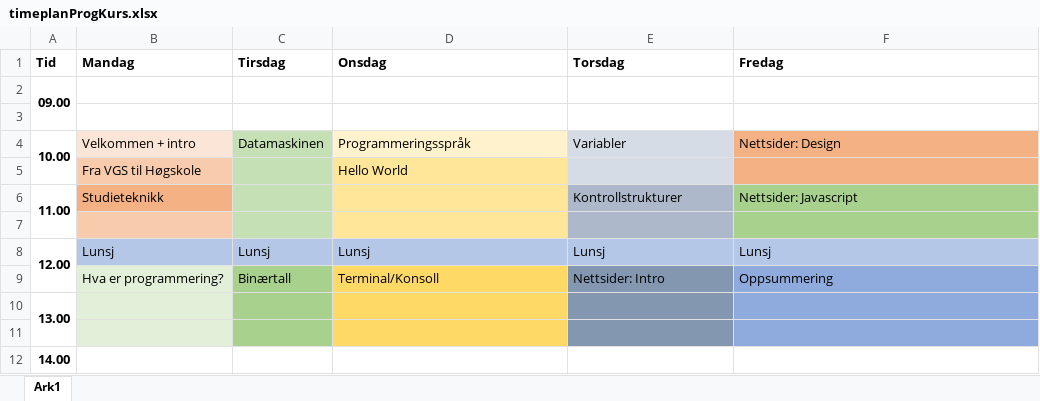
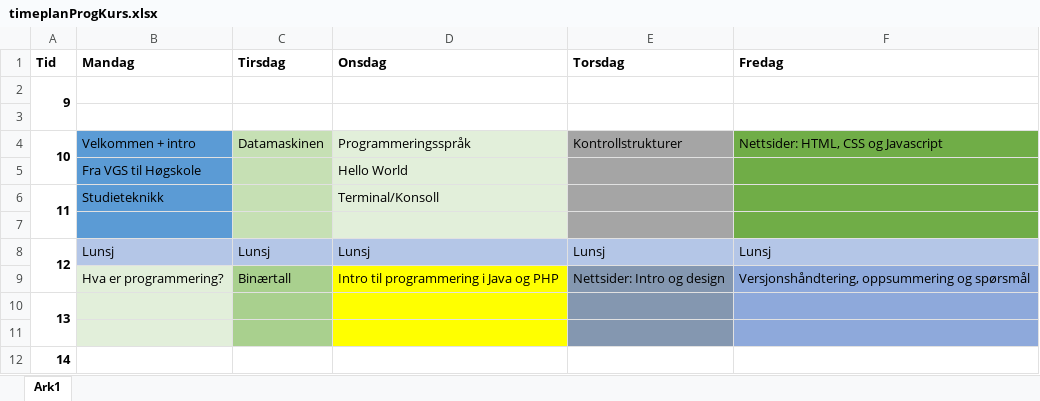
Before and after one commit to tabmy/SommerkursProg17, an Excel workbook: timeplanProgKurs.xlsx, sheet Ark1, drawn as a sheet; values as stored, in another font and other column widths than the file's, no borders; removed rows and columns are numbered as before the commit, all else as after; the diff names each change by its address in the sheet, - before the commit and + after, or states it on an @@ line.

Commit message:
Lagt til kontrollstrukturer med noen oppgaver. Fint mulig å bruke oppgaver fra tidligere, men passet på å legge til noen nye, kanskje litt mer utfordrende oppgaver.
Lagt til en template (ja, fra nettet, open-source) for slutt-prøven. Er bare å endre litt på språk og innhold til spørsmål.

Oppdatert timeplanen.

```diff
--- a/timeplanProgKurs.xlsx (sheet Ark1)
+++ b/timeplanProgKurs.xlsx (sheet Ark1)
-A2 (Tid): 09.00
+A2 (Tid): 9
-A4 (Tid): 10.00
+A4 (Tid): 10
-B4 fill: #FBE5D6
+B4 fill: #5B9BD5
-D4 fill: #FFF2CC
+D4 fill: #E2EFDA
-E4 (Torsdag): Variabler
+E4 (Torsdag): Kontrollstrukturer
-E4:E5 fill: #D6DCE5
+E4:E5 fill: #A5A5A5
-F4 (Fredag): Nettsider: Design
+F4 (Fredag): Nettsider: HTML, CSS og Javascript
-F4:F5 fill: #F4B183
+F4:F5 fill: #70AD47
-B5 fill: #F8CBAD
+B5 fill: #5B9BD5
-D5 fill: #FFE699
+D5 fill: #E2EFDA
-row 6: 11.00 | Studieteknikk |  |  | Kontrollstrukturer | Nettsider: Javascript
+row 6: 11 | Studieteknikk |  | Terminal/Konsoll
-B7 fill: #F8CBAD
+B7 fill: #5B9BD5
-D7 fill: #FFE699
+D7 fill: #E2EFDA
-E7 fill: #ADB9CA
+E7 fill: #A5A5A5
-F7 fill: #A9D18E
+F7 fill: #70AD47
-A8 (Tid): 12.00
+A8 (Tid): 12
-D9 (Onsdag): Terminal/Konsoll
+D9 (Onsdag): Intro til programmering i Java og PHP
-D9:D11 fill: #FFD966
+D9:D11 fill: #FFFF00
-E9 (Torsdag): Nettsider: Intro
+E9 (Torsdag): Nettsider: Intro og design
-F9 (Fredag): Oppsummering
+F9 (Fredag): Versjonshåndtering, oppsummering og spørsmål
-A10 (Tid): 13.00
+A10 (Tid): 13
-A12 (Tid): 14.00
+A12 (Tid): 14
```
Also changed, not shown: 6 other files.
